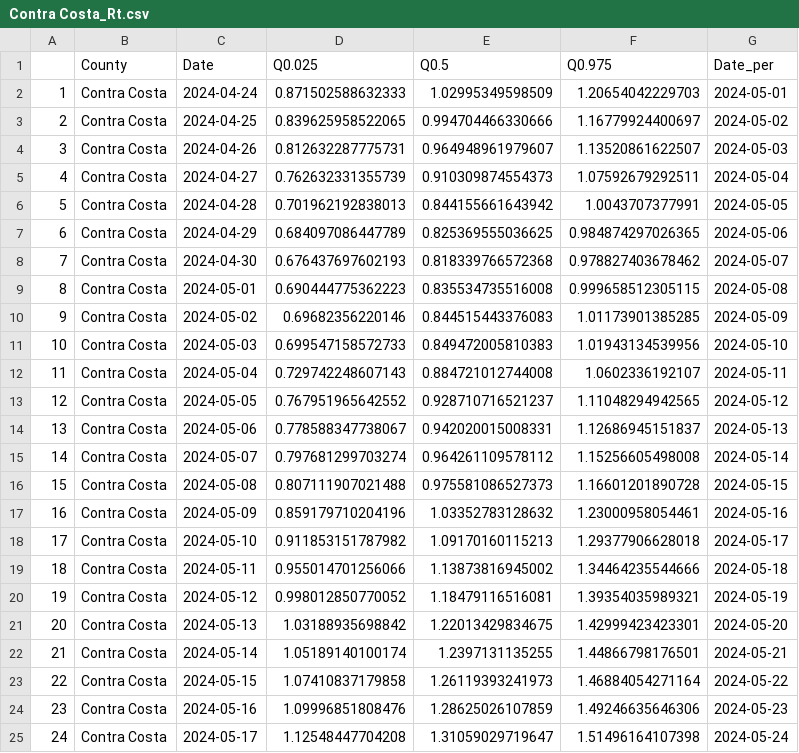
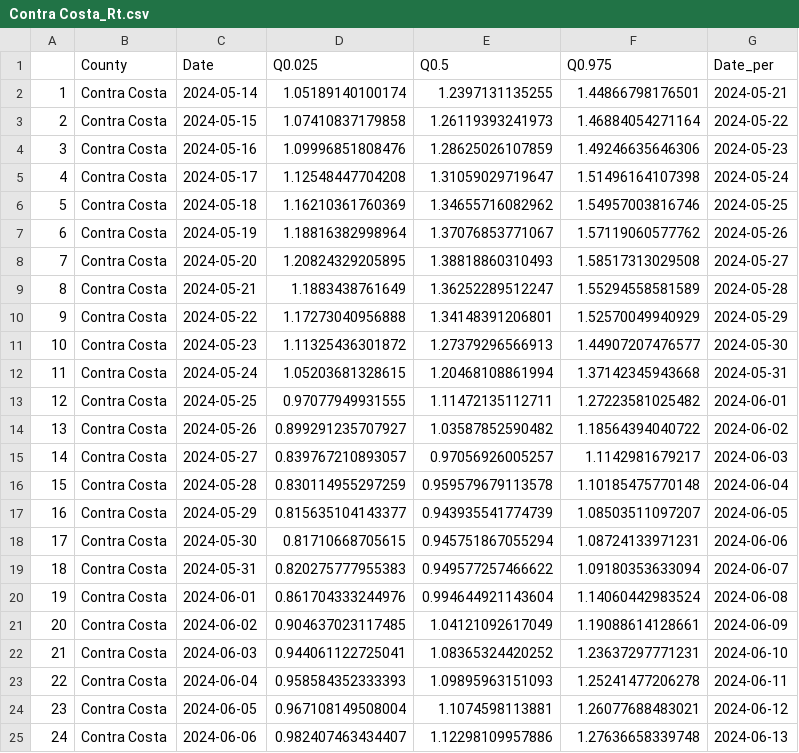
Before and after one commit to mdazatorres/Rt_COVID19_CA_counties_CALCAT, a CSV file: output_CALCAT/Contra Costa_Rt.csv, drawn as a sheet; only a part is shown; the shorter side is filled out with more unchanged rows; removed rows and columns are numbered as before the commit, all else as after; the diff names each change by its address in the sheet, - before the commit and + after, or states it on an @@ line.

```diff
--- a/output_CALCAT/Contra Costa_Rt.csv
+++ b/output_CALCAT/Contra Costa_Rt.csv
-row 2: 1 | Contra Costa | 2024-04-24 | 0.871502588632333 | 1.02995349598509 | 1.20654042229703 | 2024-05-01
-row 3: 2 | Contra Costa | 2024-04-25 | 0.839625958522065 | 0.994704466330666 | 1.16779924400697 | 2024-05-02
-row 4: 3 | Contra Costa | 2024-04-26 | 0.812632287775731 | 0.964948961979607 | 1.13520861622507 | 2024-05-03
-row 5: 4 | Contra Costa | 2024-04-27 | 0.762632331355739 | 0.910309874554373 | 1.07592679292511 | 2024-05-04
-row 6: 5 | Contra Costa | 2024-04-28 | 0.701962192838013 | 0.844155661643942 | 1.0043707377991 | 2024-05-05
-row 7: 6 | Contra Costa | 2024-04-29 | 0.684097086447789 | 0.825369555036625 | 0.984874297026365 | 2024-05-06
-row 8: 7 | Contra Costa | 2024-04-30 | 0.676437697602193 | 0.818339766572368 | 0.978827403678462 | 2024-05-07
-row 9: 8 | Contra Costa | 2024-05-01 | 0.690444775362223 | 0.835534735516008 | 0.999658512305115 | 2024-05-08
-row 10: 9 | Contra Costa | 2024-05-02 | 0.69682356220146 | 0.844515443376083 | 1.01173901385285 | 2024-05-09
-row 11: 10 | Contra Costa | 2024-05-03 | 0.699547158572733 | 0.849472005810383 | 1.01943134539956 | 2024-05-10
-row 12: 11 | Contra Costa | 2024-05-04 | 0.729742248607143 | 0.884721012744008 | 1.0602336192107 | 2024-05-11
-row 13: 12 | Contra Costa | 2024-05-05 | 0.767951965642552 | 0.928710716521237 | 1.11048294942565 | 2024-05-12
-row 14: 13 | Contra Costa | 2024-05-06 | 0.778588347738067 | 0.942020015008331 | 1.12686945151837 | 2024-05-13
-row 15: 14 | Contra Costa | 2024-05-07 | 0.797681299703274 | 0.964261109578112 | 1.15256605498008 | 2024-05-14
-row 16: 15 | Contra Costa | 2024-05-08 | 0.807111907021488 | 0.975581086527373 | 1.16601201890728 | 2024-05-15
-row 17: 16 | Contra Costa | 2024-05-09 | 0.859179710204196 | 1.03352783128632 | 1.23000958054461 | 2024-05-16
-row 18: 17 | Contra Costa | 2024-05-10 | 0.911853151787982 | 1.09170160115213 | 1.29377906628018 | 2024-05-17
-row 19: 18 | Contra Costa | 2024-05-11 | 0.955014701256066 | 1.13873816945002 | 1.34464235544666 | 2024-05-18
-row 20: 19 | Contra Costa | 2024-05-12 | 0.998012850770052 | 1.18479116516081 | 1.39354035989321 | 2024-05-19
-row 21: 20 | Contra Costa | 2024-05-13 | 1.03188935698842 | 1.22013429834675 | 1.42999423423301 | 2024-05-20
@@ column A renumbered from row 2 down @@
```
Also changed, not shown: output_CALCAT/Alameda_Rt.csv, output_CALCAT/Madera_Rt.csv, 29 other files.
